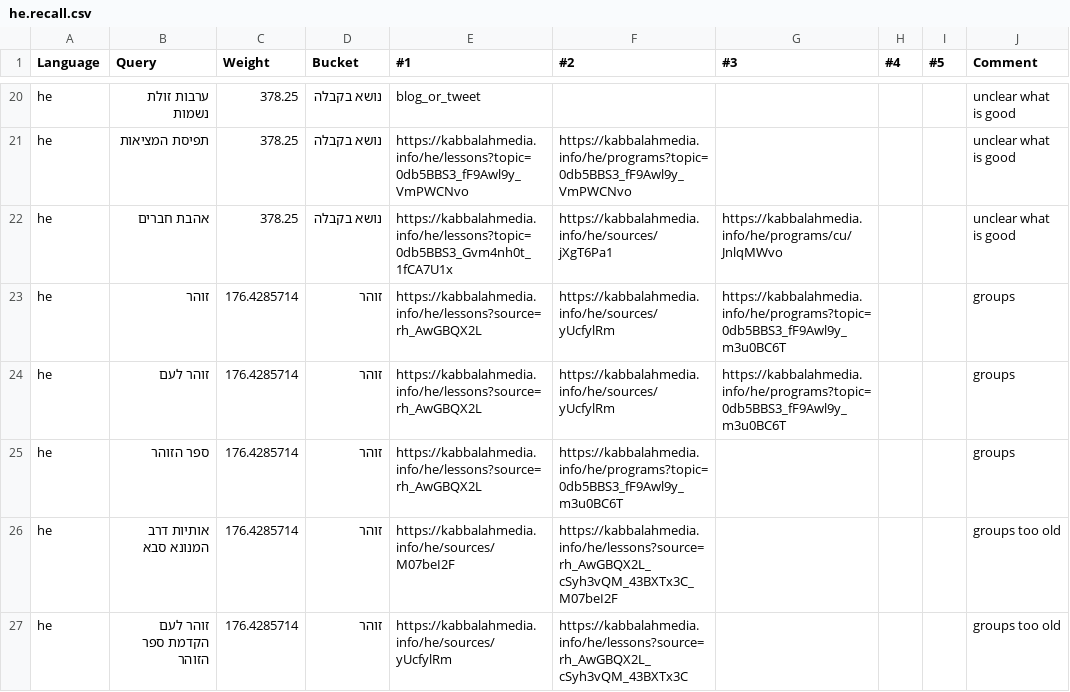
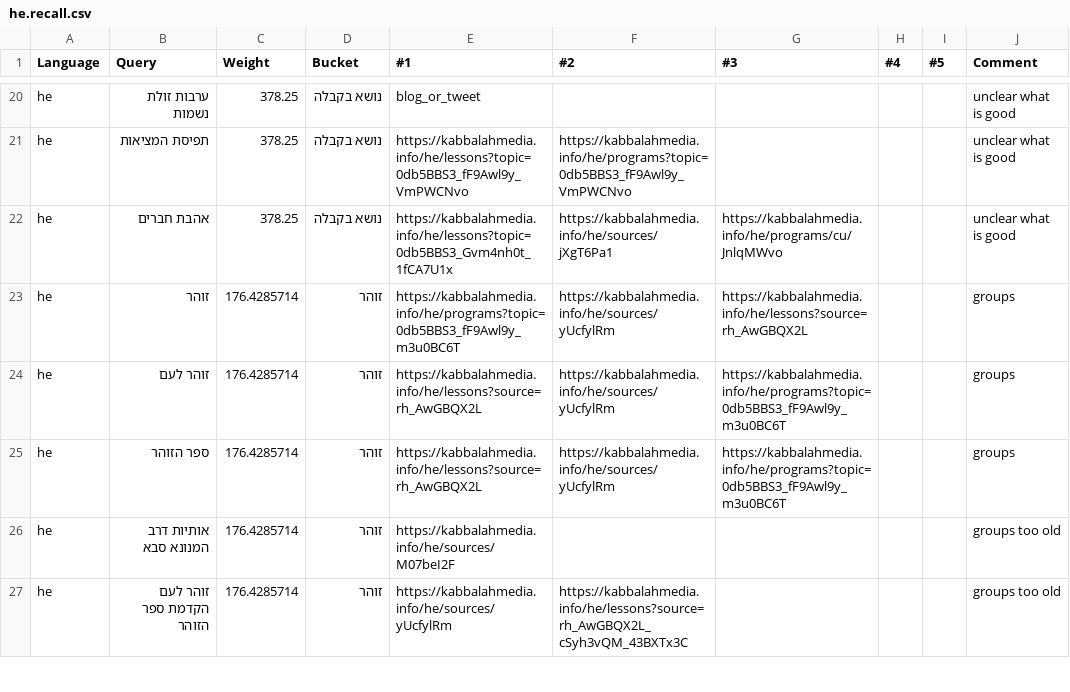
Before and after one commit to Bnei-Baruch/archive-backend, a CSV file: search/data/he.recall.csv, drawn as a sheet; only a part is shown, gaps mark what is left out; the diff covers the shown part only; the diff names each change by its address in the sheet, - before the commit and + after, or states it on an @@ line.

```diff
--- a/search/data/he.recall.csv
+++ b/search/data/he.recall.csv
-E23 (#1): https://kabbalahmedia.info/he/lessons?source=rh_AwGBQX2L
+E23 (#1): https://kabbalahmedia.info/he/programs?topic=0db5BBS3_fF9Awl9y_m3u0BC6T
-G23 (#3): https://kabbalahmedia.info/he/programs?topic=0db5BBS3_fF9Awl9y_m3u0BC6T
+G23 (#3): https://kabbalahmedia.info/he/lessons?source=rh_AwGBQX2L
-F25 (#2): https://kabbalahmedia.info/he/programs?topic=0db5BBS3_fF9Awl9y_m3u0BC6T
+F25 (#2): https://kabbalahmedia.info/he/sources/yUcfylRm
-G25 (#3): (empty)
+G25 (#3): https://kabbalahmedia.info/he/programs?topic=0db5BBS3_fF9Awl9y_m3u0BC6T
-F26 (#2): https://kabbalahmedia.info/he/lessons?source=rh_AwGBQX2L_cSyh3vQM_43BXTx3C_M07beI2F
+F26 (#2): (empty)
```
Also changed, not shown: 8 edited cells elsewhere in this file, search/data/en.recall.csv, search/data/ru.recall.csv.
